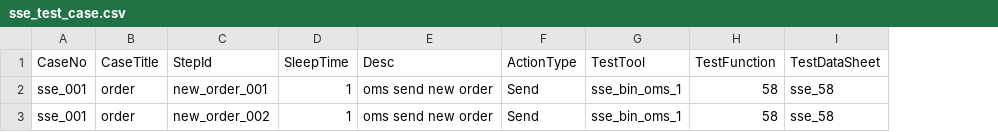
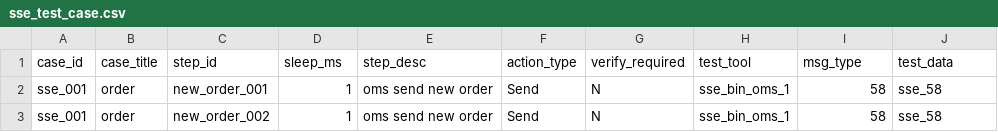
Before and after one commit to xinchentechnote/exchange-matcher, a CSV file: testcase/sse_test_case.csv, drawn as a sheet; removed rows and columns are numbered as before the commit, all else as after; the diff names each change by its address in the sheet, - before the commit and + after, or states it on an @@ line.

```diff
--- a/testcase/sse_test_case.csv
+++ b/testcase/sse_test_case.csv
+column G, rows 2-3: N | N
-row 1: CaseNo | CaseTitle | StepId | SleepTime | Desc | ActionType | TestTool | TestFunction | TestDataSheet
+row 1: case_id | case_title | step_id | sleep_ms | step_desc | action_type | verify_required | test_tool | msg_type | test_data
```
Also changed, not shown: 8 other files.
